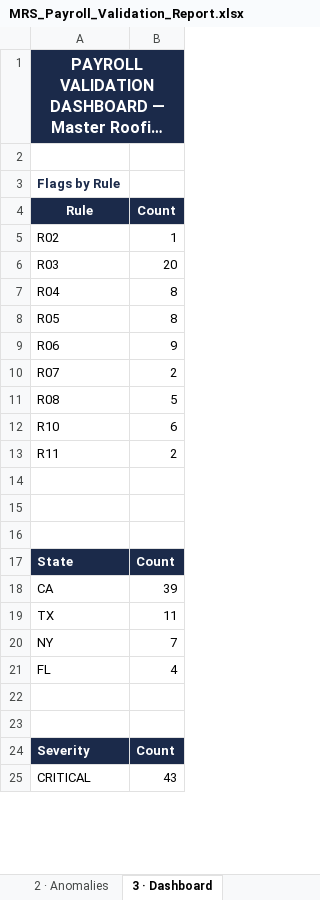
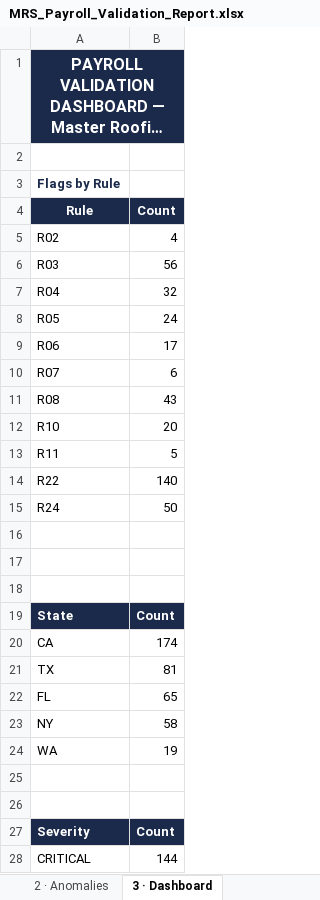
Before and after one commit to Eblasan71/mrs-payroll-anomaly-detector, an Excel workbook: MRS_Payroll_Validation_Report.xlsx, sheet 3 · Dashboard, drawn as a sheet; only a part is shown; long unchanged cells end in …; values as stored, in another font and other column widths than the file's, no borders; charts and pictures not drawn; removed rows and columns are numbered as before the commit, all else as after; the diff covers the shown part only; the diff names each change by its address in the sheet, - before the commit and + after, or states it on an @@ line.

```diff
--- a/MRS_Payroll_Validation_Report.xlsx (sheet 3 · Dashboard)
+++ b/MRS_Payroll_Validation_Report.xlsx (sheet 3 · Dashboard)
-B1 fill: #1B2A4A
+B1 fill: none
-B5 (Count): 1
+B5 (Count): 4
-B6 (Count): 20
+B6 (Count): 56
-B7 (Count): 8
+B7 (Count): 32
-B8 (Count): 8
+B8 (Count): 24
-B9 (Count): 9
+B9 (Count): 17
-B10 (Count): 2
+B10 (Count): 6
-B11 (Count): 5
+B11 (Count): 43
-B12 (Count): 6
+B12 (Count): 20
-B13 (Count): 2
+B13 (Count): 5
+row 14: R22 | 140
+row 15: R24 | 50
-B20 (Count): 39
+B20 (Count): 174
-B21 (Count): 11
+B21 (Count): 81
-row 20: NY | 7
-B22 (Count): 4
+B22 (Count): 65
+row 23: NY | 58
+row 24: WA | 19
-B28 (Count): 43
+B28 (Count): 144
```
Also changed, not shown: 2 edited cells elsewhere in this sheet, sheet 2 · Anomalies, sheet 1 · Summary, charts or pictures, 3 other files.
